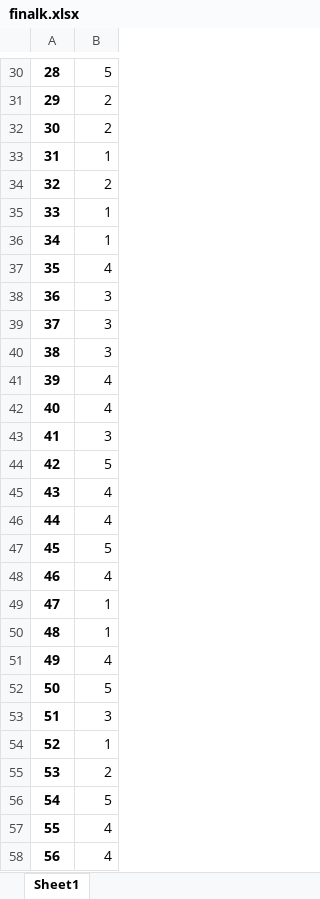
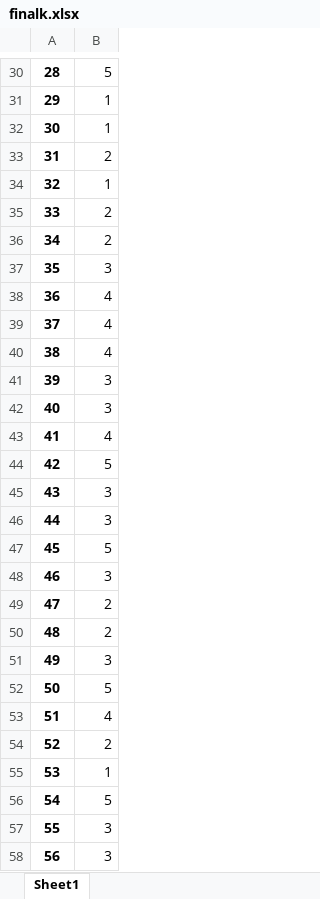
Before and after one commit to YassYe/LinearProgramingBonanza, an Excel workbook: Assignment1/finalk.xlsx, sheet Sheet1, drawn as a sheet; only a part is shown, gaps mark what is left out; values as stored, in another font and other column widths than the file's, no borders; the diff covers the shown part only; the diff names each change by its address in the sheet, - before the commit and + after, or states it on an @@ line.

```diff
--- a/Assignment1/finalk.xlsx (sheet Sheet1)
+++ b/Assignment1/finalk.xlsx (sheet Sheet1)
-B31:B32: 2
+B31:B32: 1
-B33: 1
+B33: 2
-B34: 2
+B34: 1
-B35:B36: 1
+B35:B36: 2
-B37: 4
+B37: 3
-B38:B40: 3
+B38:B40: 4
-B41:B42: 4
+B41:B42: 3
-B43: 3
+B43: 4
-B45:B46: 4
+B45:B46: 3
-B48: 4
+B48: 3
-B49:B50: 1
+B49:B50: 2
-B51: 4
+B51: 3
-B53: 3
+B53: 4
-B54: 1
+B54: 2
-B55: 2
+B55: 1
-B57:B58: 4
+B57:B58: 3
```
Also changed, not shown: 59 edited cells elsewhere in this sheet, 5 other files.
